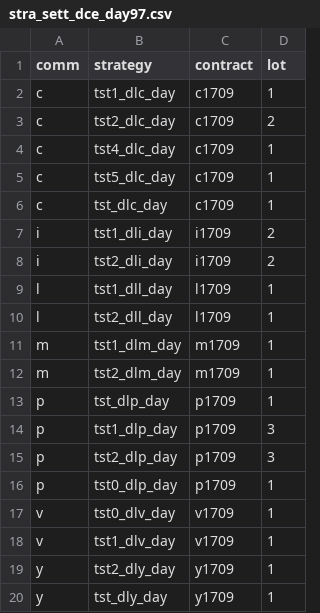
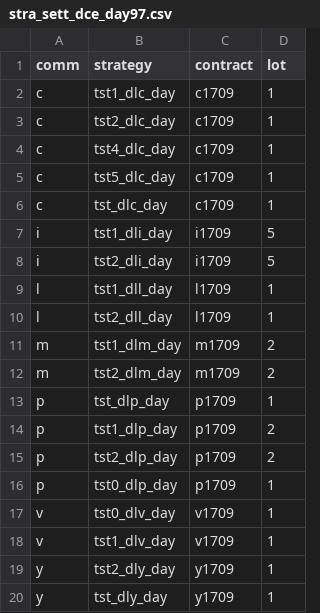
Before and after one commit to 19199883/MyDoc, a CSV file: meditations/operation/strategy_update/dce/day/stra_sett_dce_day97.csv, drawn as a sheet.

```diff
--- a/meditations/operation/strategy_update/dce/day/stra_sett_dce_day97.csv
+++ b/meditations/operation/strategy_update/dce/day/stra_sett_dce_day97.csv
@@ -2,3 +2,3 @@ comm,strategy,contract,lot
 c,tst1_dlc_day,c1709,1
-c,tst2_dlc_day,c1709,2
+c,tst2_dlc_day,c1709,1
 c,tst4_dlc_day,c1709,1
@@ -6,11 +6,11 @@ c,tst5_dlc_day,c1709,1
 c,tst_dlc_day,c1709,1
-i,tst1_dli_day,i1709,2
-i,tst2_dli_day,i1709,2
+i,tst1_dli_day,i1709,5
+i,tst2_dli_day,i1709,5
 l,tst1_dll_day,l1709,1
 l,tst2_dll_day,l1709,1
-m,tst1_dlm_day,m1709,1
-m,tst2_dlm_day,m1709,1
+m,tst1_dlm_day,m1709,2
+m,tst2_dlm_day,m1709,2
 p,tst_dlp_day,p1709,1
-p,tst1_dlp_day,p1709,3
-p,tst2_dlp_day,p1709,3
+p,tst1_dlp_day,p1709,2
+p,tst2_dlp_day,p1709,2
 p,tst0_dlp_day,p1709,1
```
Also changed, not shown: meditations/operation/strategy_update/zce/day101/stra_sett_day101.csv, meditations/operation/strategy_update/zce/night101/stra_sett_ngt101.csv, 8 other files.
